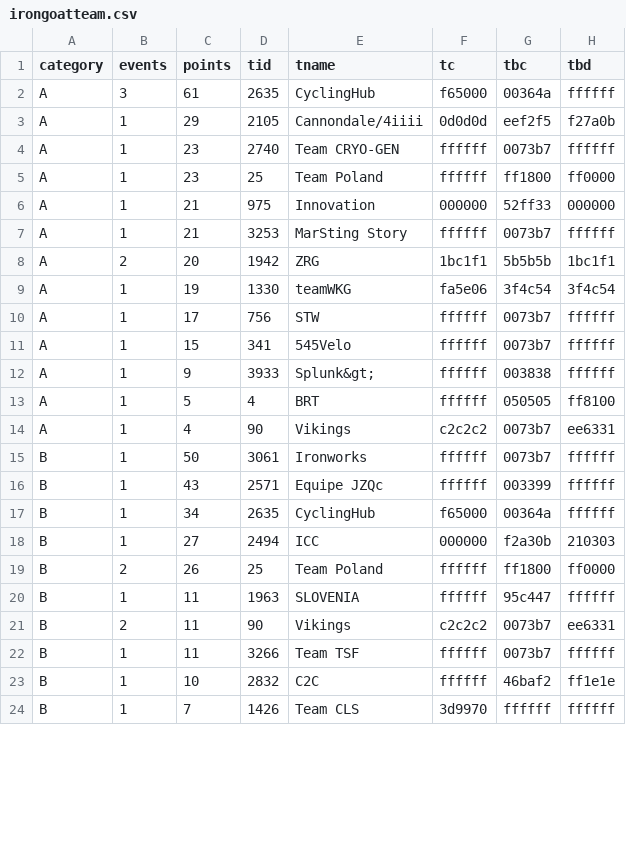
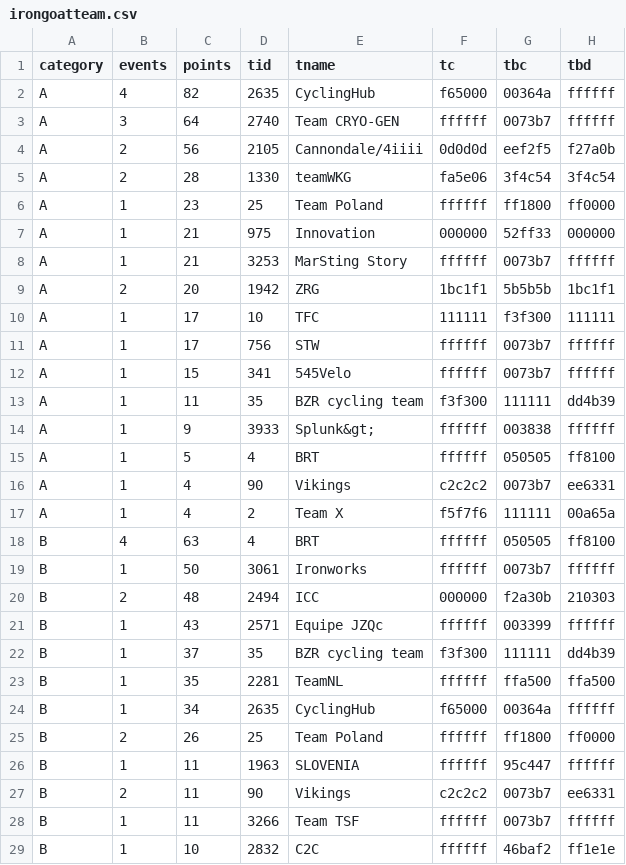
Before and after one commit to jessicah/boltrace.team, a CSV file: _data/2019/series_2/irongoatteam.csv, drawn as a sheet; only a part is shown; the shorter side is filled out with more unchanged rows; the diff covers the shown part only.

```diff
--- a/_data/2019/series_2/irongoatteam.csv
+++ b/_data/2019/series_2/irongoatteam.csv
@@ -1,5 +1,6 @@
 category,events,points,tid,tname,tc,tbc,tbd
-A,3,61,2635,CyclingHub,f65000,00364a,ffffff
-A,1,29,2105,Cannondale/4iiii,0d0d0d,eef2f5,f27a0b
-A,1,23,2740,Team CRYO-GEN,ffffff,0073b7,ffffff
+A,4,82,2635,CyclingHub,f65000,00364a,ffffff
+A,3,64,2740,Team CRYO-GEN,ffffff,0073b7,ffffff
+A,2,56,2105,Cannondale/4iiii,0d0d0d,eef2f5,f27a0b
+A,2,28,1330,teamWKG,fa5e06,3f4c54,3f4c54
 A,1,23,25,Team Poland,ffffff,ff1800,ff0000
@@ -8,5 +9,6 @@ A,1,21,3253,MarSting Story,ffffff,0073b7,ffffff
 A,2,20,1942,ZRG,1bc1f1,5b5b5b,1bc1f1
-A,1,19,1330,teamWKG,fa5e06,3f4c54,3f4c54
+A,1,17,10,TFC,111111,f3f300,111111
 A,1,17,756,STW,ffffff,0073b7,ffffff
 A,1,15,341,545Velo,ffffff,0073b7,ffffff
+A,1,11,35,BZR cycling team,f3f300,111111,dd4b39
 A,1,9,3933,Splunk&gt;,ffffff,003838,ffffff
@@ -14,6 +16,10 @@ A,1,5,4,BRT,ffffff,050505,ff8100
 A,1,4,90,Vikings,c2c2c2,0073b7,ee6331
+A,1,4,2,Team X,f5f7f6,111111,00a65a
+B,4,63,4,BRT,ffffff,050505,ff8100
 B,1,50,3061,Ironworks,ffffff,0073b7,ffffff
+B,2,48,2494,ICC,000000,f2a30b,210303
 B,1,43,2571,Equipe JZQc,ffffff,003399,ffffff
+B,1,37,35,BZR cycling team,f3f300,111111,dd4b39
+B,1,35,2281,TeamNL,ffffff,ffa500,ffa500
 B,1,34,2635,CyclingHub,f65000,00364a,ffffff
-B,1,27,2494,ICC,000000,f2a30b,210303
 B,2,26,25,Team Poland,ffffff,ff1800,ff0000
```
Also changed, not shown: 6 added rows and 5 edited cells elsewhere in this file, _data/2019/series_2/irongoat.csv, 3 other files.
